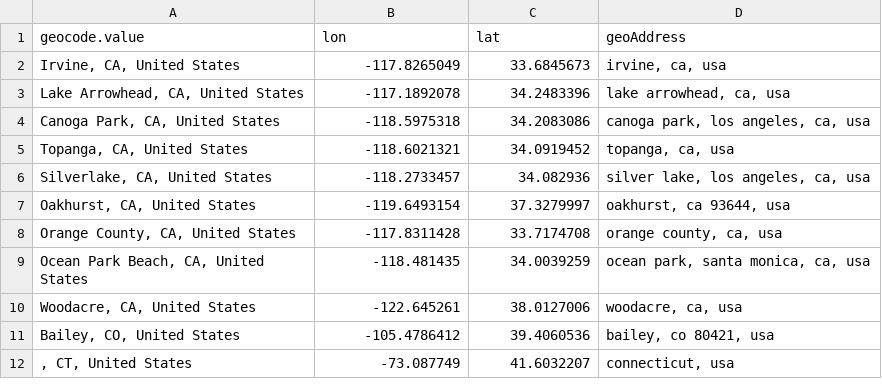
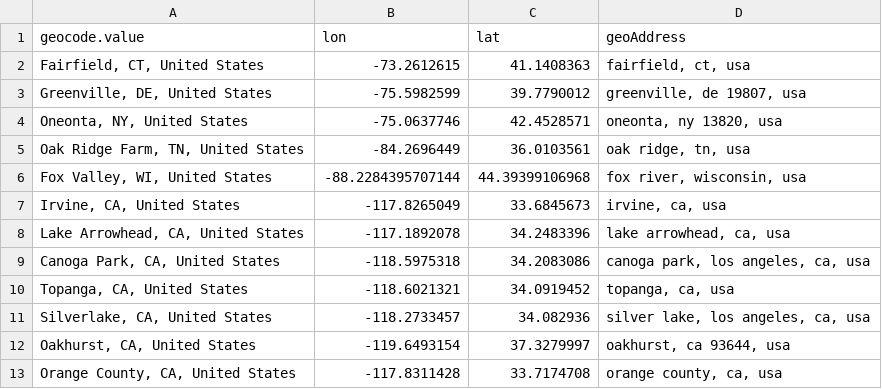
Before and after one commit to regan008/MGG-LC-Data, a CSV file: unique_city_list.csv, drawn as a sheet; only a part is shown; the shorter side is filled out with more unchanged rows.

```diff
--- a/unique_city_list.csv
+++ b/unique_city_list.csv
@@ -1,2 +1,7 @@
 "geocode.value","lon","lat","geoAddress"
+"Fairfield, CT, United States",-73.2612615,41.1408363,"fairfield, ct, usa"
+"Greenville, DE, United States",-75.5982599,39.7790012,"greenville, de 19807, usa"
+"Oneonta, NY, United States",-75.0637746,42.4528571,"oneonta, ny 13820, usa"
+"Oak Ridge Farm, TN, United States",-84.2696449,36.0103561,"oak ridge, tn, usa"
+"Fox Valley, WI, United States",-88.2284395707144,44.39399106968,"fox river, wisconsin, usa"
 "Irvine, CA, United States",-117.8265049,33.6845673,"irvine, ca, usa"
```
Also changed, not shown: gg-mgg-alldata-relative.csv, 3 other files.
